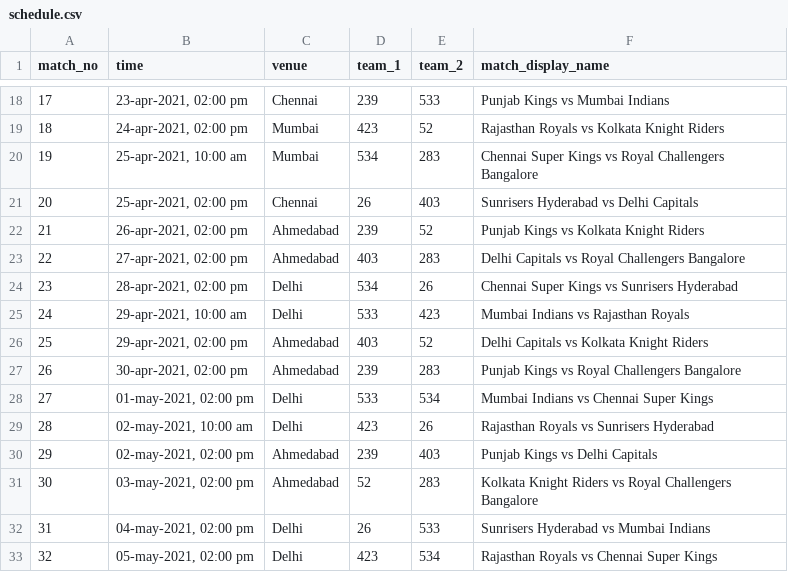
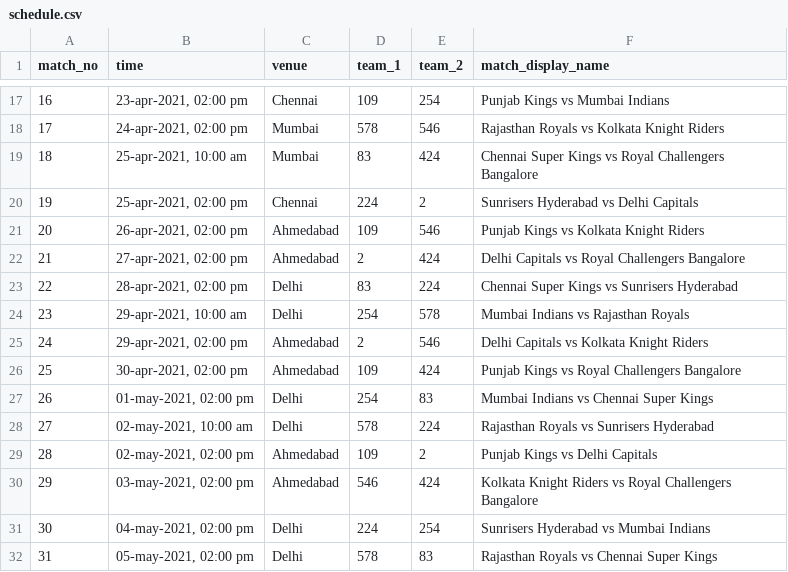
Before and after one commit to Anirudh58/cricboard, a CSV file: clean_data/schedule.csv, drawn as a sheet; only a part is shown, gaps mark what is left out; addresses are those after the commit; the diff covers the shown part only; the diff names each change by its address in the sheet, - before the commit and + after, or states it on an @@ line.

```diff
--- a/clean_data/schedule.csv
+++ b/clean_data/schedule.csv
@@ column A (match_no) renumbered from row 2 down @@
-D17 (team_1): 239
+D17 (team_1): 109
-E17 (team_2): 533
+E17 (team_2): 254
-D18 (team_1): 423
+D18 (team_1): 578
-E18 (team_2): 52
+E18 (team_2): 546
-D19 (team_1): 534
+D19 (team_1): 83
-E19 (team_2): 283
+E19 (team_2): 424
-D20 (team_1): 26
+D20 (team_1): 224
-E20 (team_2): 403
+E20 (team_2): 2
-D21 (team_1): 239
+D21 (team_1): 109
-E21 (team_2): 52
+E21 (team_2): 546
-D22 (team_1): 403
+D22 (team_1): 2
-E22 (team_2): 283
+E22 (team_2): 424
-D23 (team_1): 534
+D23 (team_1): 83
-E23 (team_2): 26
+E23 (team_2): 224
-D24 (team_1): 533
+D24 (team_1): 254
-E24 (team_2): 423
+E24 (team_2): 578
-D25 (team_1): 403
+D25 (team_1): 2
-E25 (team_2): 52
+E25 (team_2): 546
-D26 (team_1): 239
+D26 (team_1): 109
-E26 (team_2): 283
+E26 (team_2): 424
-D27 (team_1): 533
+D27 (team_1): 254
-E27 (team_2): 534
+E27 (team_2): 83
-D28 (team_1): 423
+D28 (team_1): 578
-E28 (team_2): 26
+E28 (team_2): 224
-D29 (team_1): 239
+D29 (team_1): 109
-E29 (team_2): 403
+E29 (team_2): 2
-D30 (team_1): 52
+D30 (team_1): 546
-E30 (team_2): 283
+E30 (team_2): 424
-D31 (team_1): 26
+D31 (team_1): 224
-E31 (team_2): 533
+E31 (team_2): 254
-D32 (team_1): 423
+D32 (team_1): 578
-E32 (team_2): 534
+E32 (team_2): 83
```
Also changed, not shown: 1 removed row and 86 edited cells elsewhere in this file, clean_data/match.csv, clean_data/player.csv, 5 other files.
